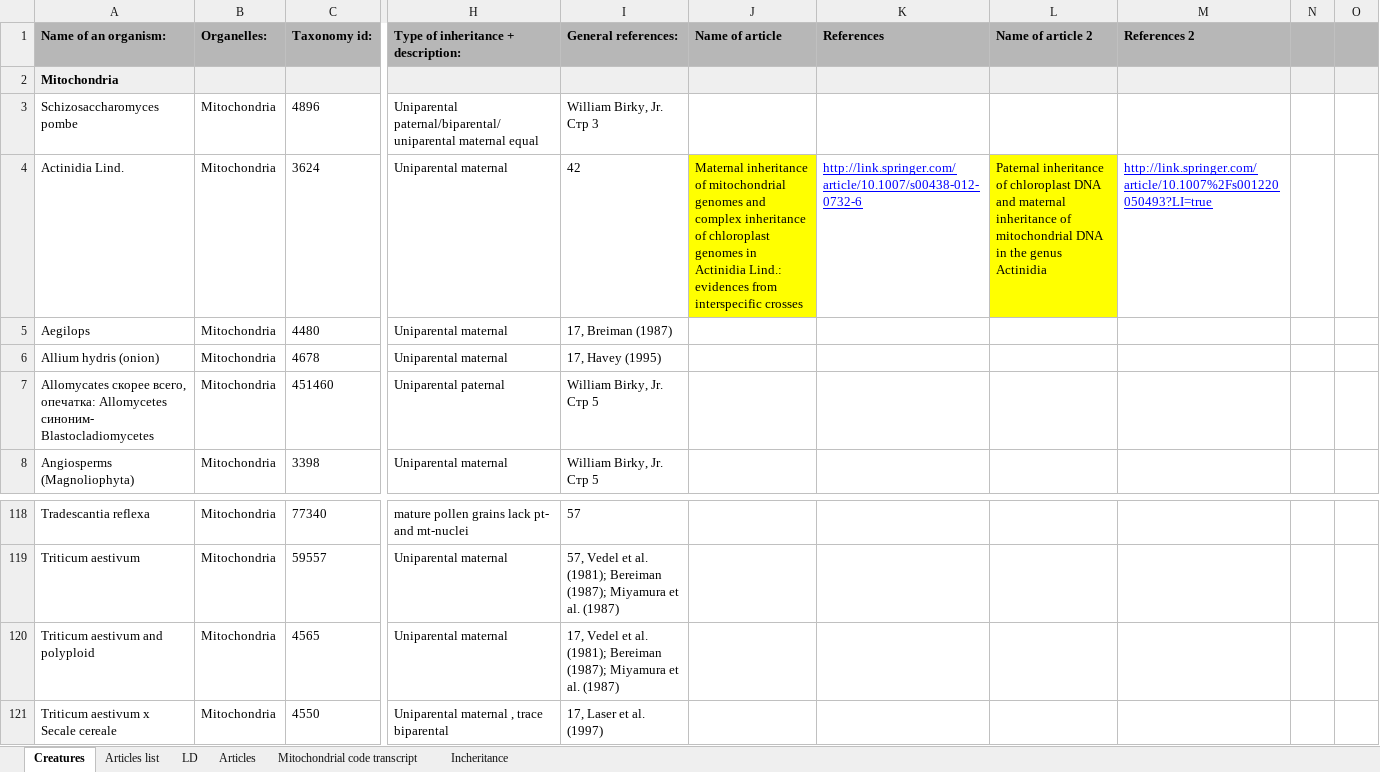
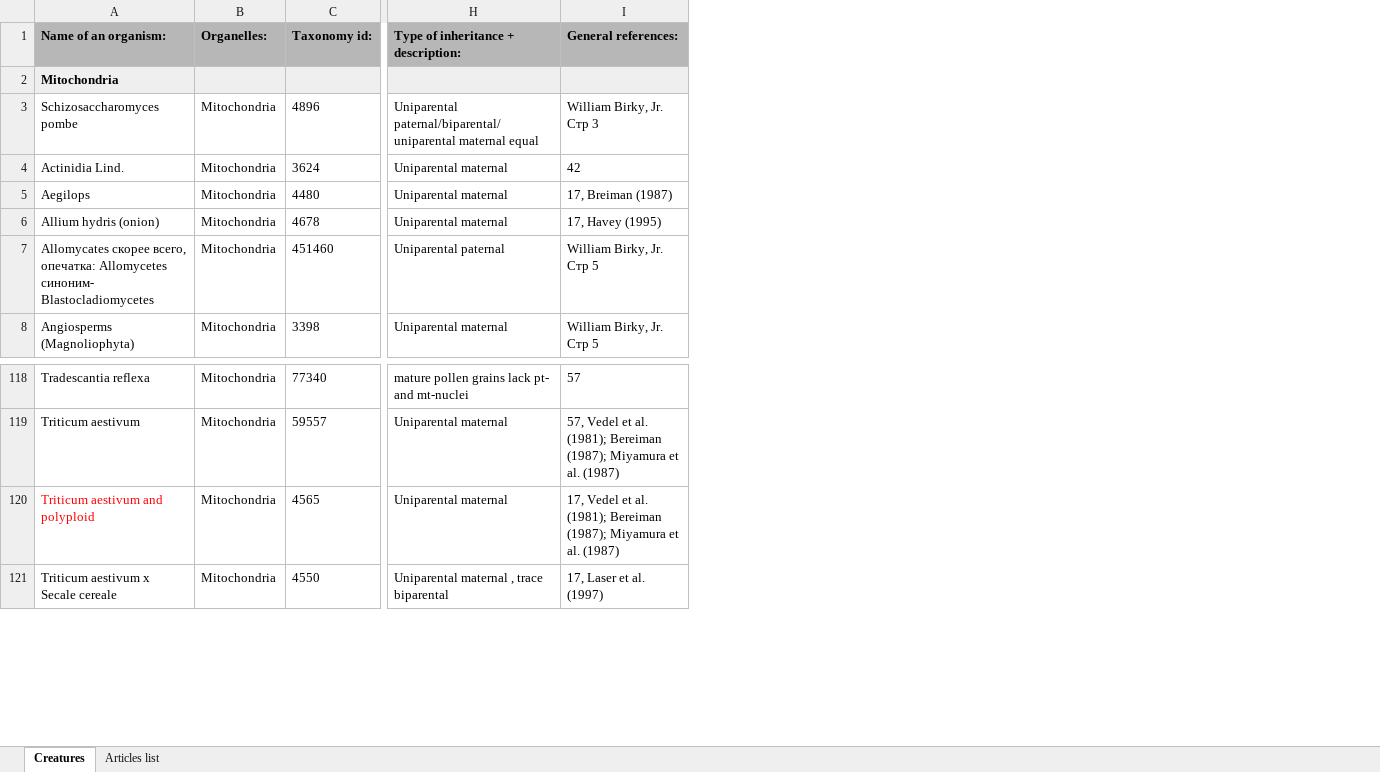
Before and after one commit to Pavel-Kravchenko/Mitochondrion-inheritance-table, an Excel workbook: Mitochondrion inheritance table.xlsx, sheet Creatures, drawn as a sheet; only a part is shown, gaps mark what is left out; values as stored, in another font and other column widths than the file's, no borders; charts and pictures not drawn; the diff covers the shown part only; the diff names each change by its address in the sheet, - before the commit and + after, or states it on an @@ line.

```diff
--- a/Mitochondrion inheritance table.xlsx (sheet Creatures)
+++ b/Mitochondrion inheritance table.xlsx (sheet Creatures)
-sheet tab: LD
-sheet tab: Articles
-sheet tab: Mitochondrial code transcript
-sheet tab: Incheritance
-column J (Name of article), row 4: Maternal inheritance of mitochondrial genomes and complex inheritance of chloroplast genomes in Actinidia Lind.: evidences from interspecific crosses
-column K (References), row 4: http://link.springer.com/article/10.1007/s00438-012-0732-6
-column L (Name of article 2), row 4: Paternal inheritance of chloroplast DNA and maternal inheritance of mitochondrial DNA in the genus Actinidia
-column M (References 2), row 4: http://link.springer.com/article/10.1007%2Fs001220050493?LI=true
-column N, empty
-column O, empty
-A120 text colour: black
+A120 text colour: #FF0000
```
Also changed, not shown: 27 removed rows elsewhere in this sheet, sheet Articles list, charts or pictures.
